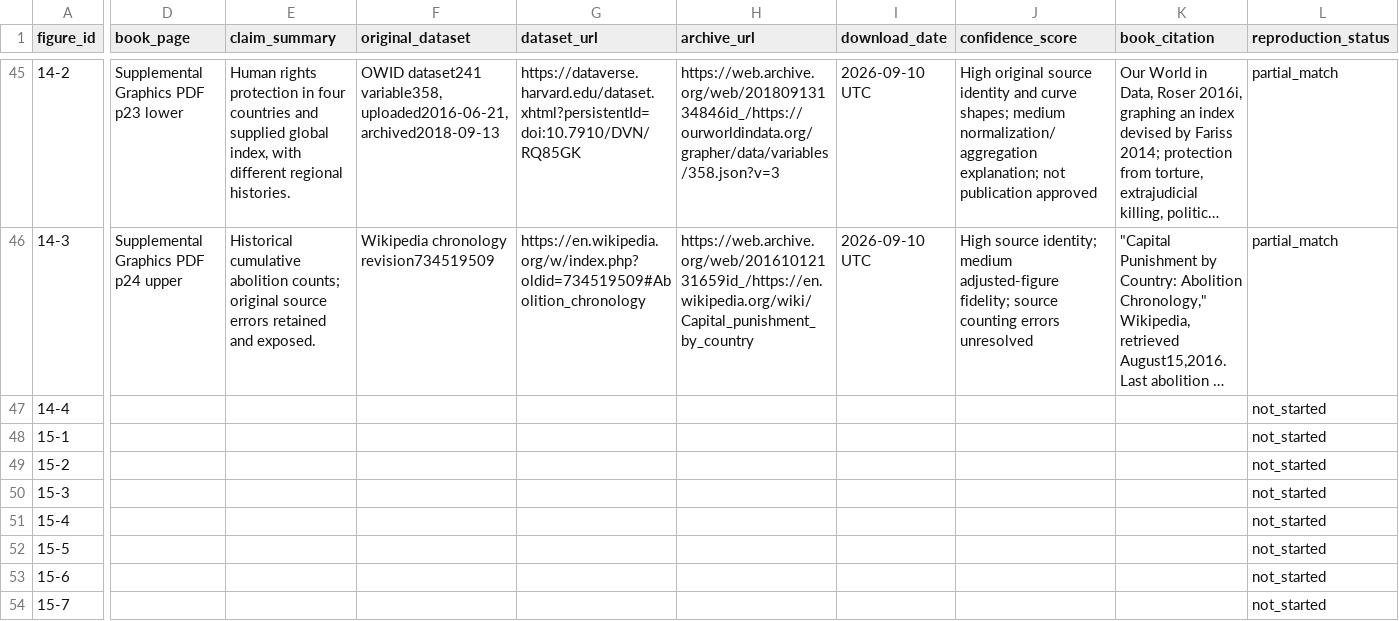
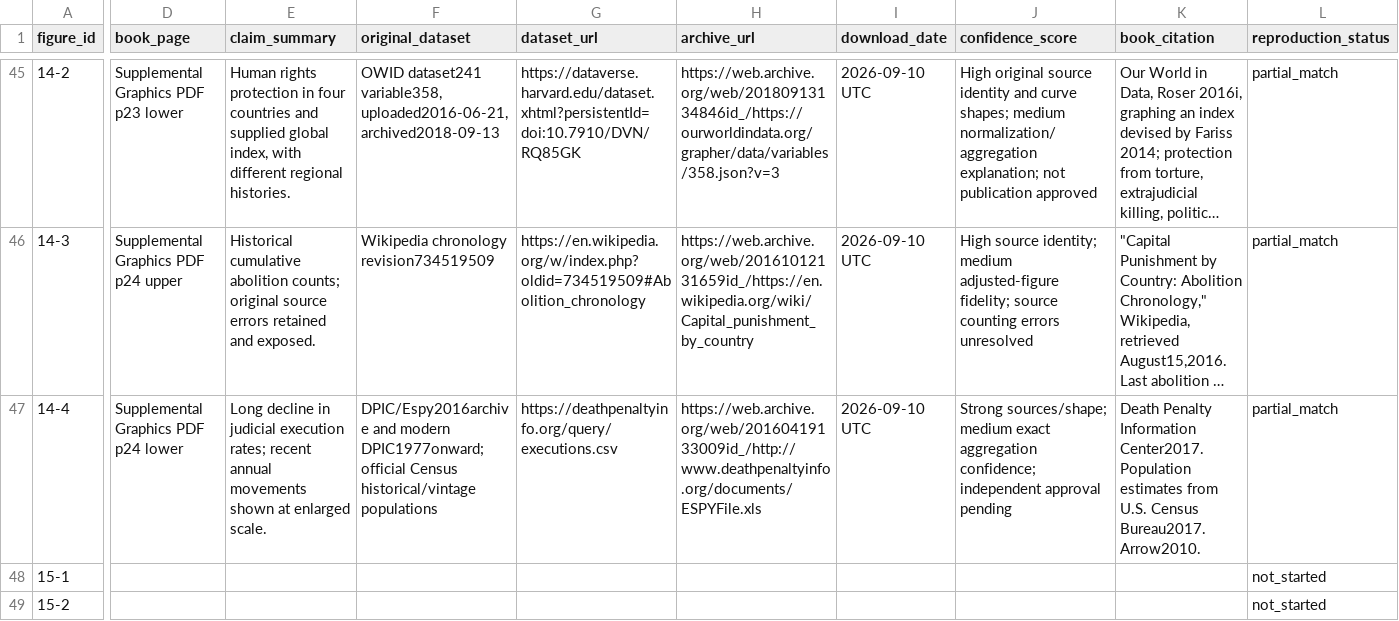
Before and after one commit to J-Chamberlain/pinker_charts, a CSV file: data/metadata/figure_metadata.csv, drawn as a sheet; only a part is shown, gaps mark what is left out; the shorter side is filled out with more unchanged rows; long unchanged cells end in …; the diff covers the shown part only; the diff names each change by its address in the sheet, - before the commit and + after, or states it on an @@ line.

Commit message:
Reconstruct figure 14-4 as partial match

```diff
--- a/data/metadata/figure_metadata.csv
+++ b/data/metadata/figure_metadata.csv
-D47 (book_page): (empty)
+D47 (book_page): Supplemental Graphics PDF p24 lower
-E47 (claim_summary): (empty)
+E47 (claim_summary): Long decline in judicial execution rates; recent annual movements shown at enlarged scale.
-F47 (original_dataset): (empty)
+F47 (original_dataset): DPIC/Espy2016archive and modern DPIC1977onward; official Census historical/vintage populations
-G47 (dataset_url): (empty)
+G47 (dataset_url): https://deathpenaltyinfo.org/query/executions.csv
-H47 (archive_url): (empty)
+H47 (archive_url): https://web.archive.org/web/20160419133009id_/http://www.deathpenaltyinfo.org/documents/ESPYFile.xls
-I47 (download_date): (empty)
+I47 (download_date): 2026-09-10 UTC
-J47 (confidence_score): (empty)
+J47 (confidence_score): Strong sources/shape; medium exact aggregation confidence; independent approval pending
-K47 (book_citation): (empty)
+K47 (book_citation): Death Penalty Information Center2017. Population estimates from U.S. Census Bureau2017. Arrow2010.
-L47 (reproduction_status): not_started
+L47 (reproduction_status): partial_match
```
Also changed, not shown: 3 edited cells elsewhere in this file, data/figure_registry.csv, 44 other files.
